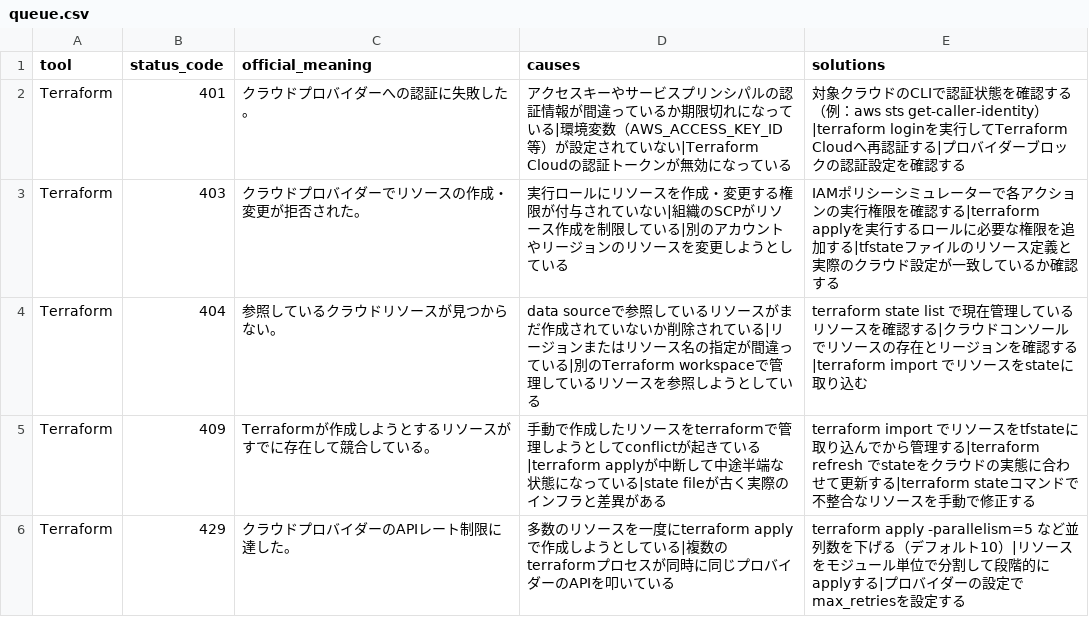
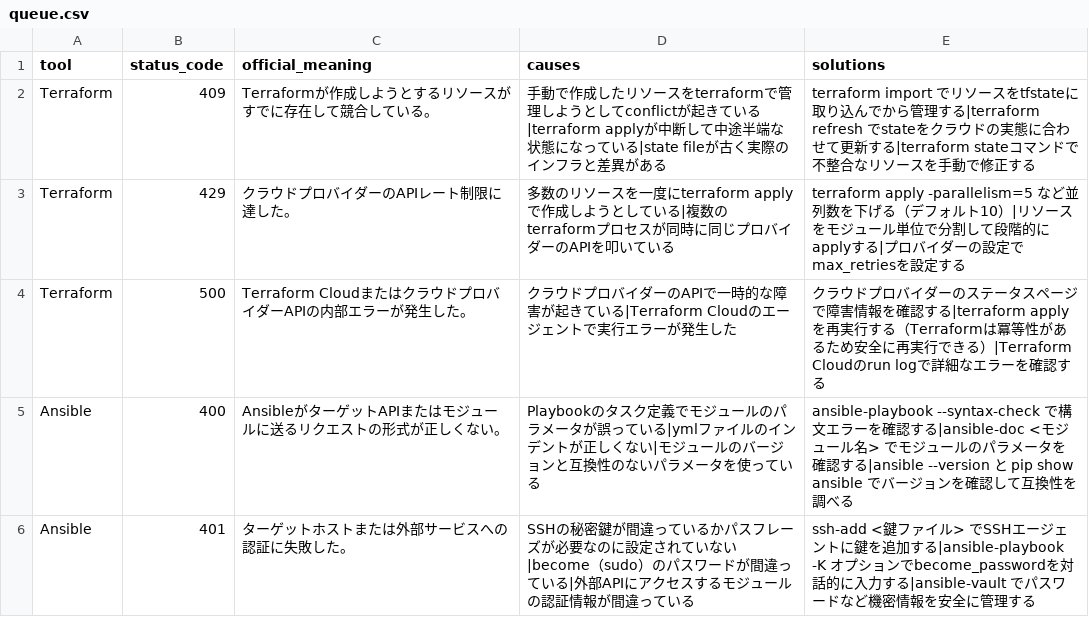
Before and after one commit to ko-508/errorlog, a CSV file: scripts/queue.csv, drawn as a sheet; only a part is shown; the shorter side is filled out with more unchanged rows; the diff names each change by its address in the sheet, - before the commit and + after, or states it on an @@ line.

```diff
--- a/scripts/queue.csv
+++ b/scripts/queue.csv
-row 2: Terraform | 401 | クラウドプロバイダーへの認証に失敗した。 | アクセスキーやサービスプリンシパルの認証情報が間違っているか期限切れになっている|環境変数（AWS_ACCESS_KEY_ID等）が設定されていない|Terraform Cloudの認証トークンが無効になっている | 対象クラウドのCLIで認証状態を確認する（例：aws sts get-caller-identity）|terraform loginを実行してTerraform Cloudへ再認証する|プロバイダーブロックの認証設定を確認する
-row 3: Terraform | 403 | クラウドプロバイダーでリソースの作成・変更が拒否された。 | 実行ロールにリソースを作成・変更する権限が付与されていない|組織のSCPがリソース作成を制限している|別のアカウントやリージョンのリソースを変更しようとしている | IAMポリシーシミュレーターで各アクションの実行権限を確認する|terraform applyを実行するロールに必要な権限を追加する|tfstateファイルのリソース定義と実際のクラウド設定が一致しているか確認する
-row 4: Terraform | 404 | 参照しているクラウドリソースが見つからない。 | data sourceで参照しているリソースがまだ作成されていないか削除されている|リージョンまたはリソース名の指定が間違っている|別のTerraform workspaceで管理しているリソースを参照しようとしている | terraform state list で現在管理しているリソースを確認する|クラウドコンソールでリソースの存在とリージョンを確認する|terraform import でリソースをstateに取り込む
```
Also changed, not shown: 5 other files.
